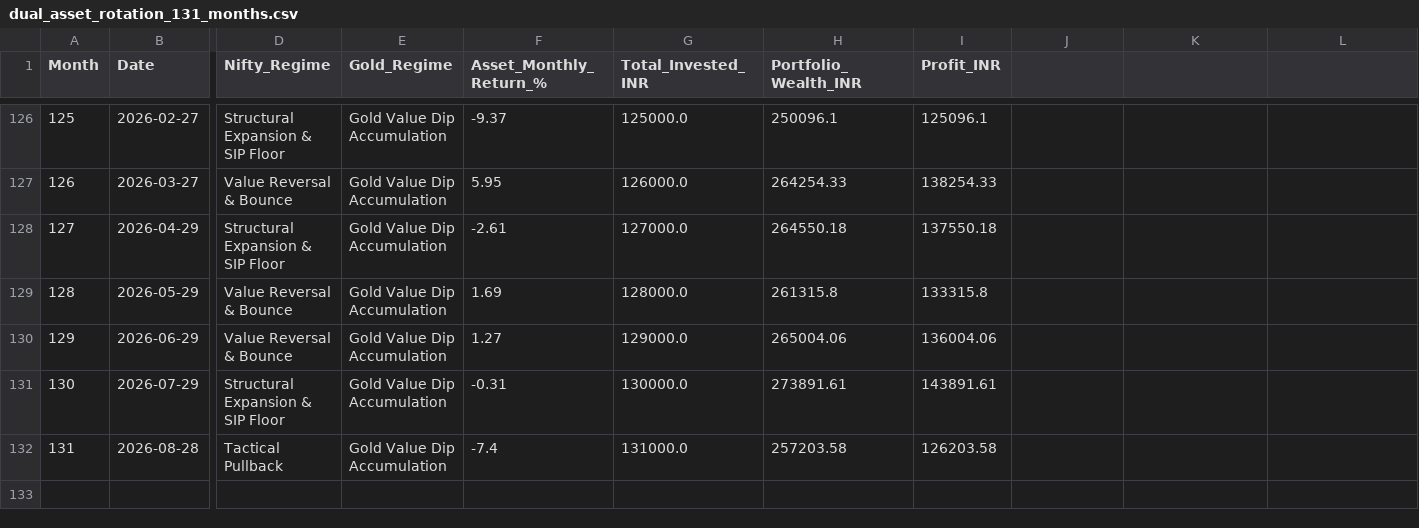
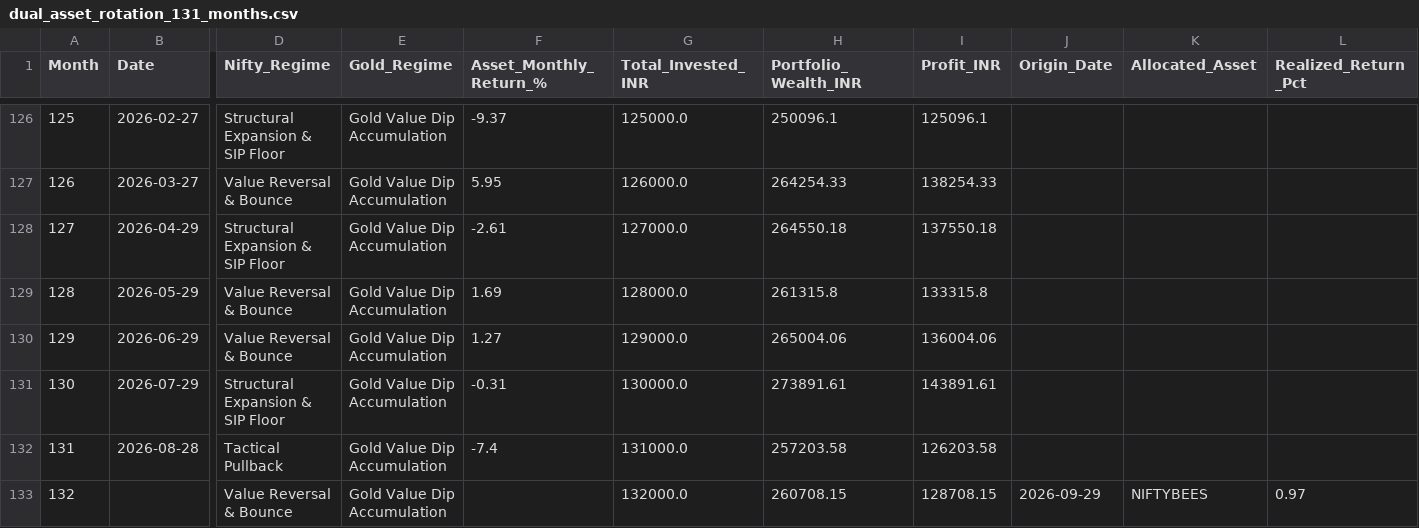
Before and after one commit to masterschetanapp-creator/nifty-quant-engine, a CSV file: dual_asset_rotation_131_months.csv, drawn as a sheet; only a part is shown, gaps mark what is left out; rows hold the shown columns only; the diff names each change by its address in the sheet, - before the commit and + after, or states it on an @@ line.

Commit message:
Add Prior Month Prediction Audit & Forensic Scorecard for Cycle 132 and fix calendar month verification logic

```diff
--- a/dual_asset_rotation_131_months.csv
+++ b/dual_asset_rotation_131_months.csv
-J1: (empty)
+J1: Origin_Date
-K1: (empty)
+K1: Allocated_Asset
-L1: (empty)
+L1: Realized_Return_Pct
+row 133: 132 |  | Value Reversal & Bounce | Gold Value Dip Accumulation |  | 132000.0 | 260708.15 | 128708.15 | 2026-09-29 | NIFTYBEES | 0.97
```
Also changed, not shown: walkforward_131_months_master.csv, walkforward_gold_131_months.csv, 5 other files.
